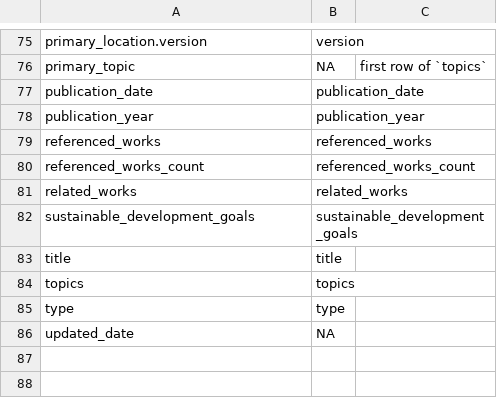
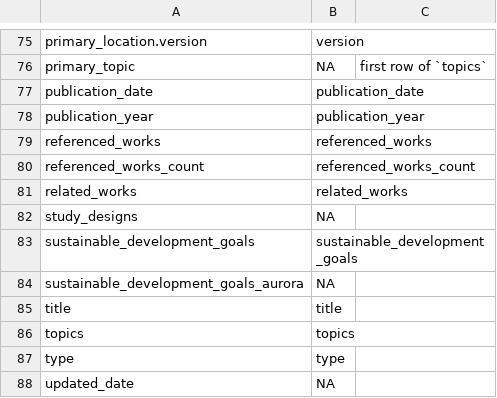
Before and after one commit to ropensci/openalexR, a CSV file: data-raw/coverage-works.csv, drawn as a sheet; only a part is shown, gaps mark what is left out.

```diff
--- a/data-raw/coverage-works.csv
+++ b/data-raw/coverage-works.csv
@@ -81,3 +81,5 @@ referenced_works_count,referenced_works_count,
 related_works,related_works,
+study_designs,NA,
 sustainable_development_goals,sustainable_development_goals,
+sustainable_development_goals_aurora,NA,
 title,title,
```
Also changed, not shown: data-raw/coverage-authors.csv, data-raw/coverage-keywords.csv, 6 other files.
